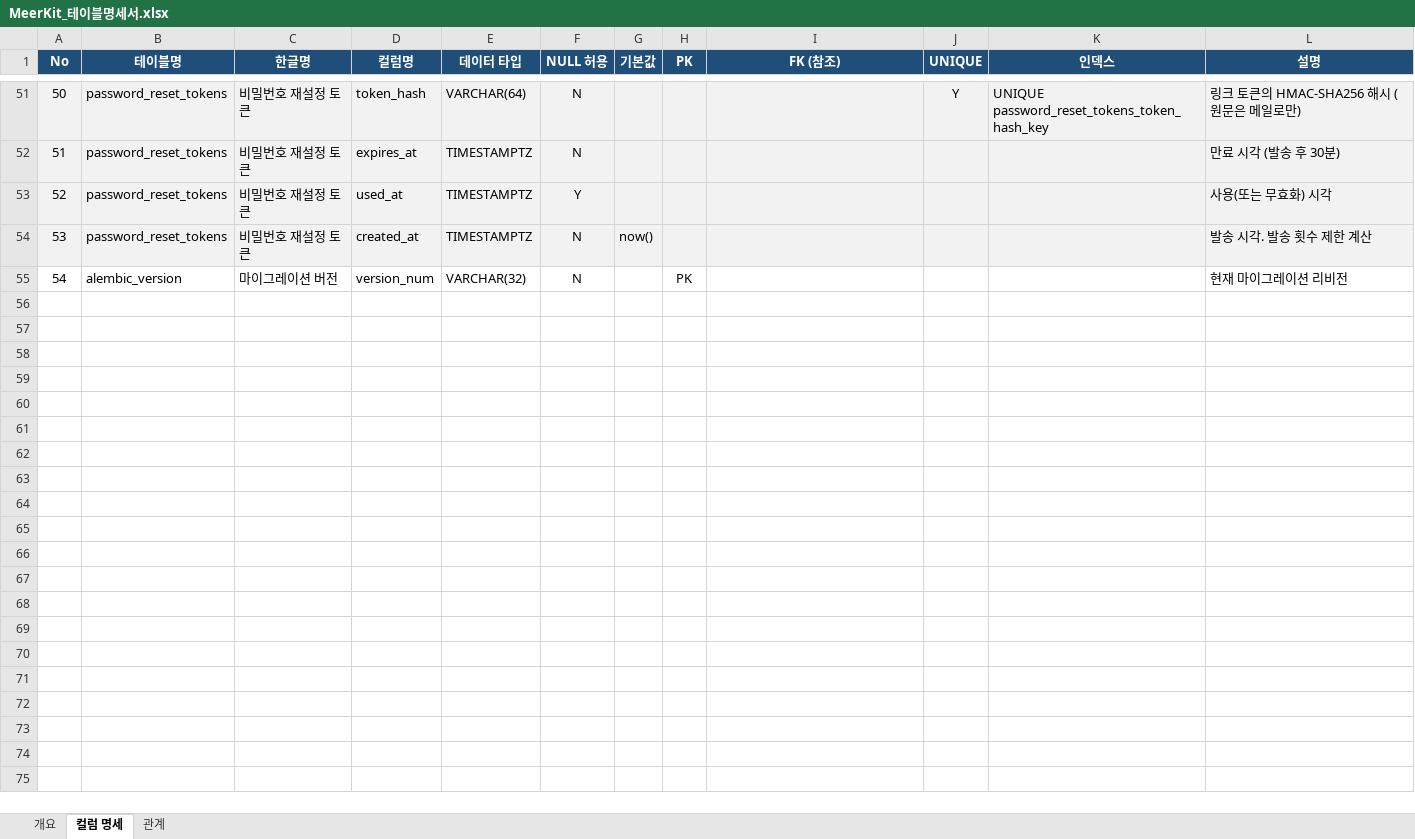
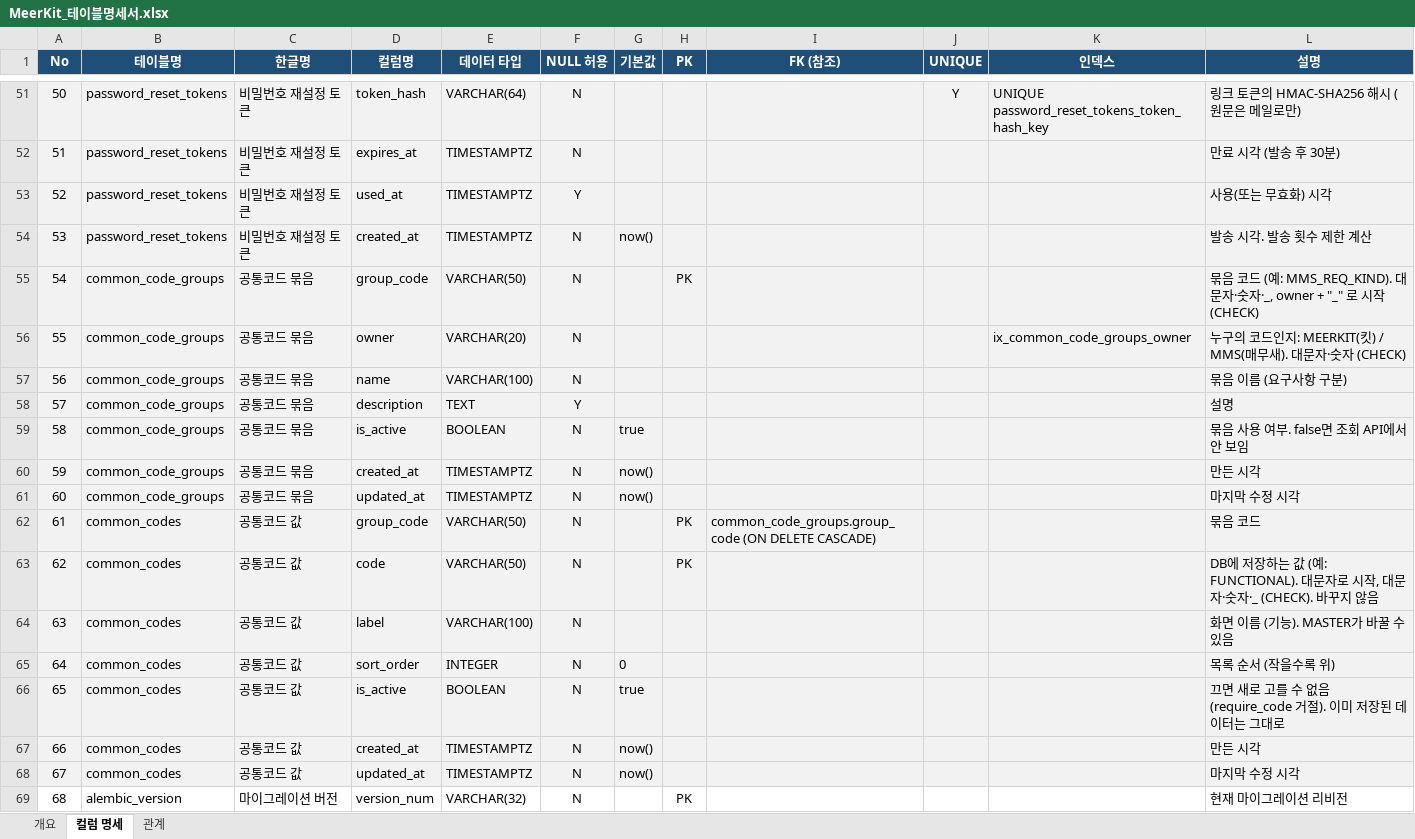
Before and after one commit to SNACKCUP/meerkit-snack, an Excel workbook: docs/MeerKit_테이블명세서.xlsx, sheet 컬럼 명세, drawn as a sheet; only a part is shown, gaps mark what is left out; values as stored, in another font and other column widths than the file's, no borders; addresses are those after the commit; the diff names each change by its address in the sheet, - before the commit and + after, or states it on an @@ line.

```diff
--- a/docs/MeerKit_테이블명세서.xlsx (sheet 컬럼 명세)
+++ b/docs/MeerKit_테이블명세서.xlsx (sheet 컬럼 명세)
+row 55: 54 | common_code_groups | 공통코드 묶음 | group_code | VARCHAR(50) | N |  | PK |  |  |  | 묶음 코드 (예: MMS_REQ_KIND). 대문자·숫자·_, owner + "_" 로 시작 (CHECK)
+row 56: 55 | common_code_groups | 공통코드 묶음 | owner | VARCHAR(20) | N |  |  |  |  | ix_common_code_groups_owner | 누구의 코드인지: MEERKIT(킷) / MMS(매무새). 대문자·숫자 (CHECK)
+row 57: 56 | common_code_groups | 공통코드 묶음 | name | VARCHAR(100) | N |  |  |  |  |  | 묶음 이름 (요구사항 구분)
+row 58: 57 | common_code_groups | 공통코드 묶음 | description | TEXT | Y |  |  |  |  |  | 설명
+row 59: 58 | common_code_groups | 공통코드 묶음 | is_active | BOOLEAN | N | true |  |  |  |  | 묶음 사용 여부. false면 조회 API에서 안 보임
+row 60: 59 | common_code_groups | 공통코드 묶음 | created_at | TIMESTAMPTZ | N | now() |  |  |  |  | 만든 시각
+row 61: 60 | common_code_groups | 공통코드 묶음 | updated_at | TIMESTAMPTZ | N | now() |  |  |  |  | 마지막 수정 시각
+row 62: 61 | common_codes | 공통코드 값 | group_code | VARCHAR(50) | N |  | PK | common_code_groups.group_code (ON DELETE CASCADE) |  |  | 묶음 코드
+row 63: 62 | common_codes | 공통코드 값 | code | VARCHAR(50) | N |  | PK |  |  |  | DB에 저장하는 값 (예: FUNCTIONAL). 대문자로 시작, 대문자·숫자·_ (CHECK). 바꾸지 않음
+row 64: 63 | common_codes | 공통코드 값 | label | VARCHAR(100) | N |  |  |  |  |  | 화면 이름 (기능). MASTER가 바꿀 수 있음
+row 65: 64 | common_codes | 공통코드 값 | sort_order | INTEGER | N | 0 |  |  |  |  | 목록 순서 (작을수록 위)
+row 66: 65 | common_codes | 공통코드 값 | is_active | BOOLEAN | N | true |  |  |  |  | 끄면 새로 고를 수 없음 (require_code 거절). 이미 저장된 데이터는 그대로
+row 67: 66 | common_codes | 공통코드 값 | created_at | TIMESTAMPTZ | N | now() |  |  |  |  | 만든 시각
+row 68: 67 | common_codes | 공통코드 값 | updated_at | TIMESTAMPTZ | N | now() |  |  |  |  | 마지막 수정 시각
@@ column A (No) renumbered from row 69 down @@
```
Also changed, not shown: sheet 개요, sheet 관계, 16 other files.
